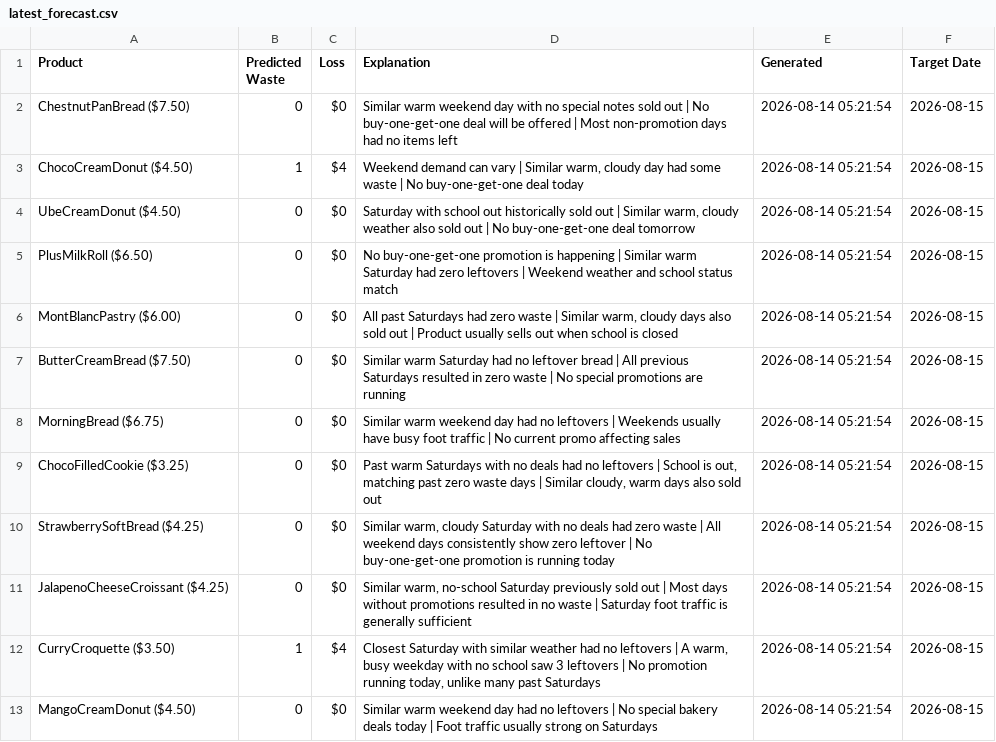
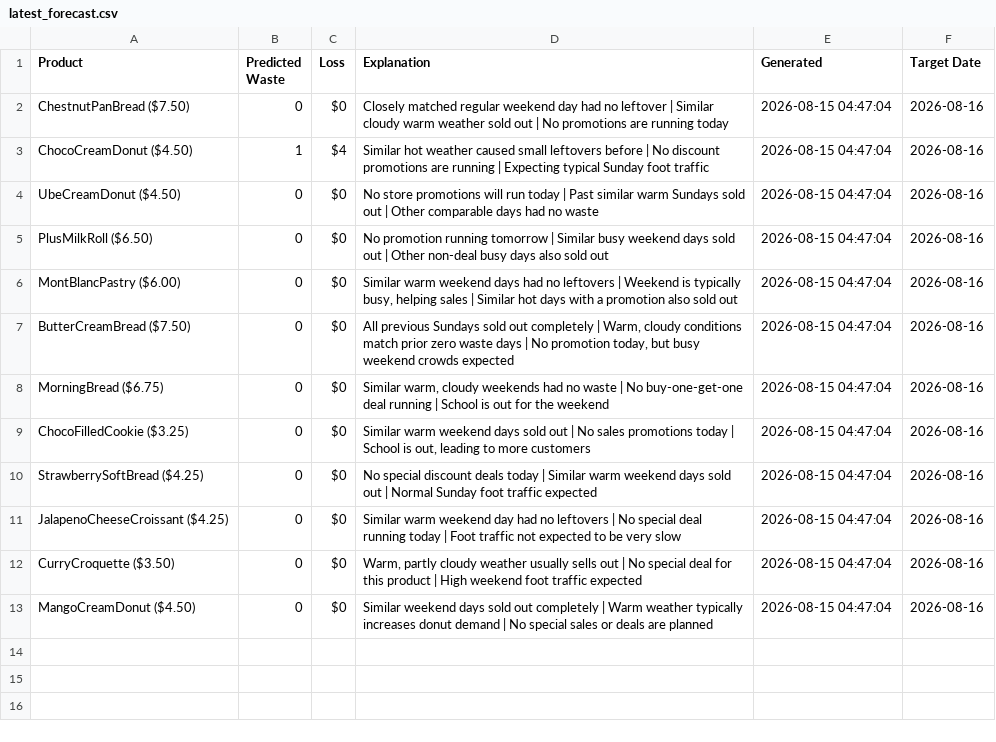
Before and after one commit to nrmcbride/tlj-waste-forecaster, a CSV file: data/latest_forecast.csv, drawn as a sheet.

```diff
--- a/data/latest_forecast.csv
+++ b/data/latest_forecast.csv
@@ -1,13 +1,13 @@
 Product,Predicted Waste,Loss,Explanation,Generated,Target Date
-ChestnutPanBread ($7.50),0,$0,Similar warm weekend day with no special notes sold out | No buy-one-get-one deal will be offered | Most non-promotion days had no items left,2026-08-14 05:21:54,2026-08-15
-ChocoCreamDonut ($4.50),1,$4,"Weekend demand can vary | Similar warm, cloudy day had some waste | No buy-one-get-one deal today",2026-08-14 05:21:54,2026-08-15
-UbeCreamDonut ($4.50),0,$0,"Saturday with school out historically sold out | Similar warm, cloudy weather also sold out | No buy-one-get-one deal tomorrow",2026-08-14 05:21:54,2026-08-15
-PlusMilkRoll ($6.50),0,$0,No buy-one-get-one promotion is happening | Similar warm Saturday had zero leftovers | Weekend weather and school status match,2026-08-14 05:21:54,2026-08-15
-MontBlancPastry ($6.00),0,$0,"All past Saturdays had zero waste | Similar warm, cloudy days also sold out | Product usually sells out when school is closed",2026-08-14 05:21:54,2026-08-15
-ButterCreamBread ($7.50),0,$0,Similar warm Saturday had no leftover bread | All previous Saturdays resulted in zero waste | No special promotions are running,2026-08-14 05:21:54,2026-08-15
-MorningBread ($6.75),0,$0,Similar warm weekend day had no leftovers | Weekends usually have busy foot traffic | No current promo affecting sales,2026-08-14 05:21:54,2026-08-15
-ChocoFilledCookie ($3.25),0,$0,"Past warm Saturdays with no deals had no leftovers | School is out, matching past zero waste days | Similar cloudy, warm days also sold out",2026-08-14 05:21:54,2026-08-15
-StrawberrySoftBread ($4.25),0,$0,"Similar warm, cloudy Saturday with no deals had zero waste | All weekend days consistently show zero leftover | No buy-one-get-one promotion is running today",2026-08-14 05:21:54,2026-08-15
-JalapenoCheeseCroissant ($4.25),0,$0,"Similar warm, no-school Saturday previously sold out | Most days without promotions resulted in no waste | Saturday foot traffic is generally sufficient",2026-08-14 05:21:54,2026-08-15
-CurryCroquette ($3.50),1,$4,"Closest Saturday with similar weather had no leftovers | A warm, busy weekday with no school saw 3 leftovers | No promotion running today, unlike many past Saturdays",2026-08-14 05:21:54,2026-08-15
-MangoCreamDonut ($4.50),0,$0,Similar warm weekend day had no leftovers | No special bakery deals today | Foot traffic usually strong on Saturdays,2026-08-14 05:21:54,2026-08-15
+ChestnutPanBread ($7.50),0,$0,Closely matched regular weekend day had no leftover | Similar cloudy warm weather sold out | No promotions are running today,2026-08-15 04:47:04,2026-08-16
+ChocoCreamDonut ($4.50),1,$4,Similar hot weather caused small leftovers before | No discount promotions are running | Expecting typical Sunday foot traffic,2026-08-15 04:47:04,2026-08-16
+UbeCreamDonut ($4.50),0,$0,No store promotions will run today | Past similar warm Sundays sold out | Other comparable days had no waste,2026-08-15 04:47:04,2026-08-16
+PlusMilkRoll ($6.50),0,$0,No promotion running tomorrow | Similar busy weekend days sold out | Other non-deal busy days also sold out,2026-08-15 04:47:04,2026-08-16
+MontBlancPastry ($6.00),0,$0,"Similar warm weekend days had no leftovers | Weekend is typically busy, helping sales | Similar hot days with a promotion also sold out",2026-08-15 04:47:04,2026-08-16
+ButterCreamBread ($7.50),0,$0,"All previous Sundays sold out completely | Warm, cloudy conditions match prior zero waste days | No promotion today, but busy weekend crowds expected",2026-08-15 04:47:04,2026-08-16
+MorningBread ($6.75),0,$0,"Similar warm, cloudy weekends had no waste | No buy-one-get-one deal running | School is out for the weekend",2026-08-15 04:47:04,2026-08-16
+ChocoFilledCookie ($3.25),0,$0,"Similar warm weekend days sold out | No sales promotions today | School is out, leading to more customers",2026-08-15 04:47:04,2026-08-16
+StrawberrySoftBread ($4.25),0,$0,No special discount deals today | Similar warm weekend days sold out | Normal Sunday foot traffic expected,2026-08-15 04:47:04,2026-08-16
+JalapenoCheeseCroissant ($4.25),0,$0,Similar warm weekend day had no leftovers | No special deal running today | Foot traffic not expected to be very slow,2026-08-15 04:47:04,2026-08-16
+CurryCroquette ($3.50),0,$0,"Warm, partly cloudy weather usually sells out | No special deal for this product | High weekend foot traffic expected",2026-08-15 04:47:04,2026-08-16
+MangoCreamDonut ($4.50),0,$0,Similar weekend days sold out completely | Warm weather typically increases donut demand | No special sales or deals are planned,2026-08-15 04:47:04,2026-08-16
```
